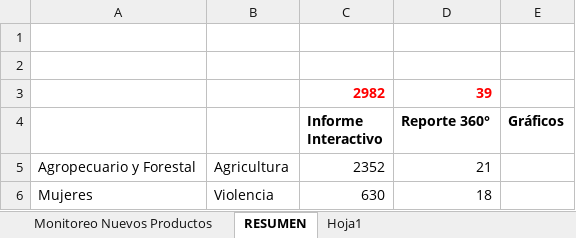
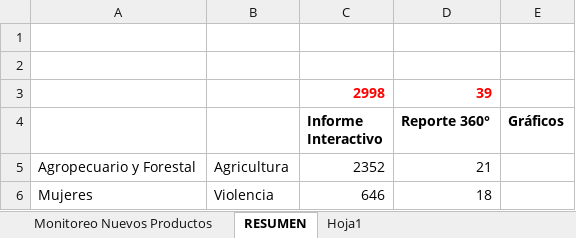
Before and after one commit to Sud-Austral/MONITOREO-DI, an Excel workbook: Monitoreo Nuevos Productos.xlsx, sheet RESUMEN, drawn as a sheet; values as stored, in another font and other column widths than the file's, no borders; the diff names each change by its address in the sheet, - before the commit and + after, or states it on an @@ line.

```diff
--- a/Monitoreo Nuevos Productos.xlsx (sheet RESUMEN)
+++ b/Monitoreo Nuevos Productos.xlsx (sheet RESUMEN)
-C3 (Informe Interactivo): 2982
+C3 (Informe Interactivo): 2998
-C6 (Informe Interactivo): 630
+C6 (Informe Interactivo): 646
```
Also changed, not shown: sheet Monitoreo Nuevos Productos, Control Calidad - DATAMUJERES-Violencia.xlsx.
